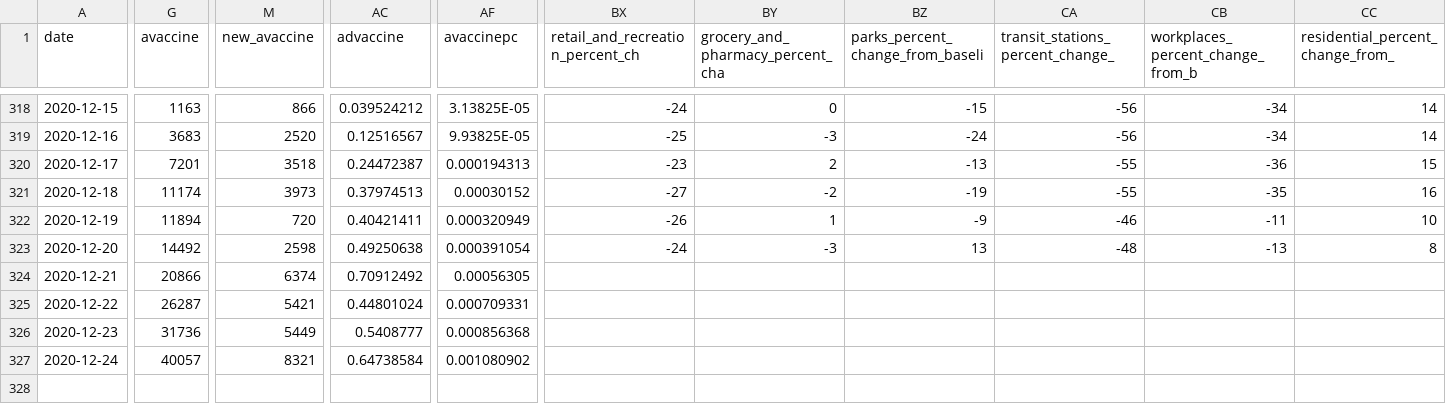
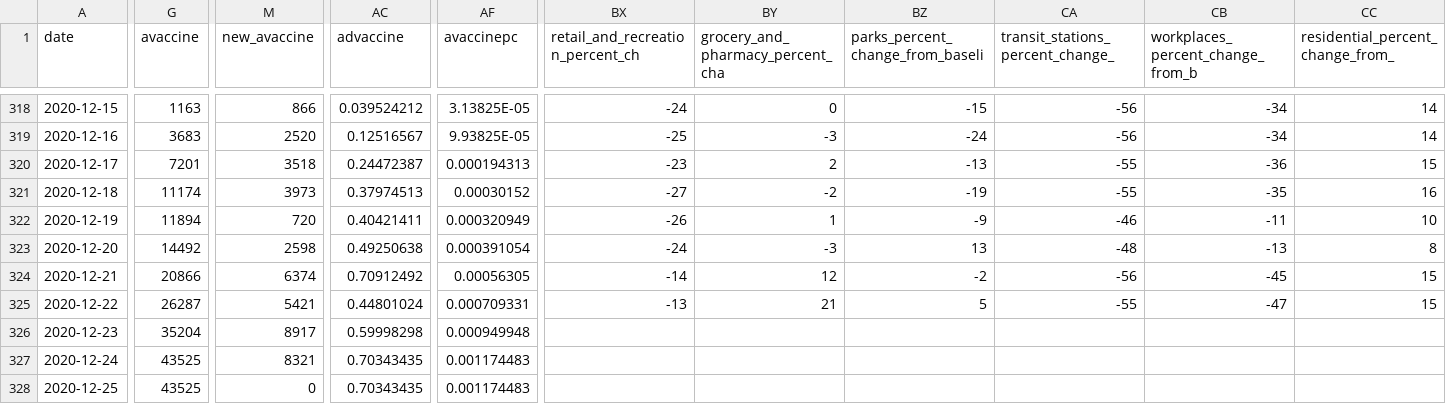
Before and after one commit to minnzc/Canada_COVID19, a CSV file: input_data/covid_canada.csv, drawn as a sheet; only a part is shown, gaps mark what is left out; rows hold the shown columns only; the diff covers the shown part only; the diff names each change by its address in the sheet, - before the commit and + after, or states it on an @@ line.

Commit message:
Update data: 26 December 2020

```diff
--- a/input_data/covid_canada.csv
+++ b/input_data/covid_canada.csv
-BX324 (retail_and_recreation_percent_ch): (empty)
+BX324 (retail_and_recreation_percent_ch): -14
-BY324 (grocery_and_pharmacy_percent_cha): (empty)
+BY324 (grocery_and_pharmacy_percent_cha): 12
-BZ324 (parks_percent_change_from_baseli): (empty)
+BZ324 (parks_percent_change_from_baseli): -2
-CA324 (transit_stations_percent_change_): (empty)
+CA324 (transit_stations_percent_change_): -56
-CB324 (workplaces_percent_change_from_b): (empty)
+CB324 (workplaces_percent_change_from_b): -45
-CC324:CC325 (residential_percent_change_from_): (empty)
+CC324:CC325 (residential_percent_change_from_): 15
-BX325 (retail_and_recreation_percent_ch): (empty)
+BX325 (retail_and_recreation_percent_ch): -13
-BY325 (grocery_and_pharmacy_percent_cha): (empty)
+BY325 (grocery_and_pharmacy_percent_cha): 21
-BZ325 (parks_percent_change_from_baseli): (empty)
+BZ325 (parks_percent_change_from_baseli): 5
-CA325 (transit_stations_percent_change_): (empty)
+CA325 (transit_stations_percent_change_): -55
-CB325 (workplaces_percent_change_from_b): (empty)
+CB325 (workplaces_percent_change_from_b): -47
-G326 (avaccine): 31736
+G326 (avaccine): 35204
-M326 (new_avaccine): 5449
+M326 (new_avaccine): 8917
-AC326 (advaccine): 0.5408777
+AC326 (advaccine): 0.59998298
-AF326 (avaccinepc): 0.000856368
+AF326 (avaccinepc): 0.000949948
-G327 (avaccine): 40057
+G327 (avaccine): 43525
-AC327 (advaccine): 0.64738584
+AC327 (advaccine): 0.70343435
-AF327 (avaccinepc): 0.001080902
+AF327 (avaccinepc): 0.001174483
+row 328: 2020-12-25 | 43525 | 0 | 0.70343435 | 0.001174483
```
Also changed, not shown: 1 added row and 27 edited cells elsewhere in this file, input_data/recovered_cumulative.csv, input_data/testing_cumulative.csv, 6 other files.
